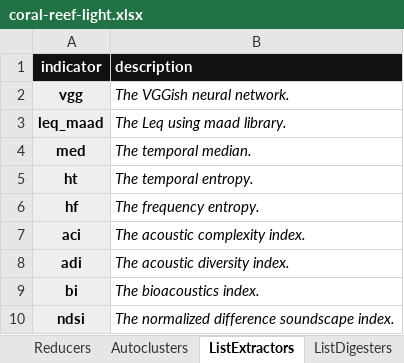
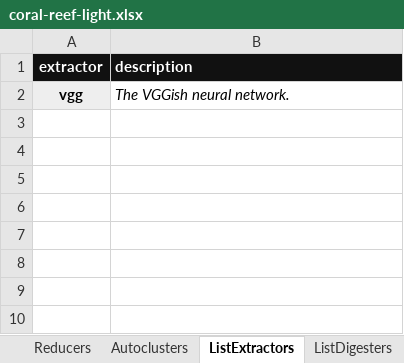
Before and after one commit to sound-scape-explorer/coral-sound-explorer, an Excel workbook: examples/campaigns/coral-reef-light/coral-reef-light.xlsx, sheet ListExtractors, drawn as a sheet; values as stored, in another font and other column widths than the file's, no borders; the diff names each change by its address in the sheet, - before the commit and + after, or states it on an @@ line.

Commit message:
fix(Examples/CoralReefLight): Remove unused extractors and digesters + Regenerate h5

```diff
--- a/examples/campaigns/coral-reef-light/coral-reef-light.xlsx (sheet ListExtractors)
+++ b/examples/campaigns/coral-reef-light/coral-reef-light.xlsx (sheet ListExtractors)
-A1: indicator
+A1: extractor
-row 3: leq_maad | The Leq using maad library.
-row 4: med | The temporal median.
-row 5: ht | The temporal entropy.
-row 6: hf | The frequency entropy.
-row 7: aci | The acoustic complexity index.
-row 8: adi | The acoustic diversity index.
-row 9: bi | The bioacoustics index.
-row 10: ndsi | The normalized difference soundscape index.
```
Also changed, not shown: sheet ListDigesters, sheet Help, 1 other file.
